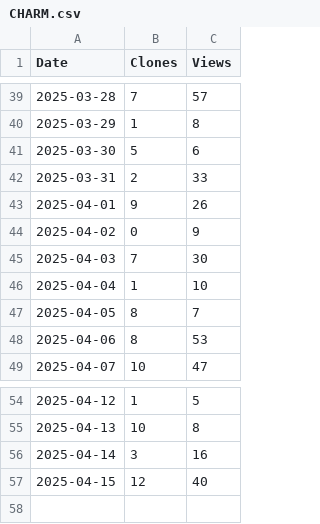
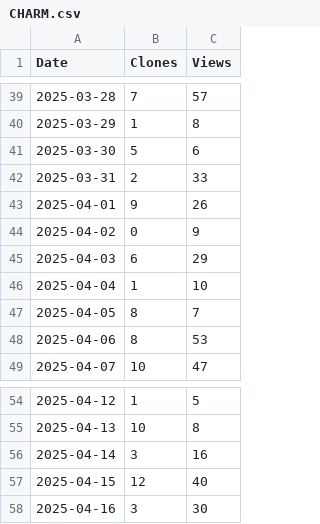
Before and after one commit to arc-research-lab/CHARM, a CSV file: plot/CHARM.csv, drawn as a sheet; only a part is shown, gaps mark what is left out.

```diff
--- a/plot/CHARM.csv
+++ b/plot/CHARM.csv
@@ -44,3 +44,3 @@ Date,Clones,Views
 2025-04-02,0,9
-2025-04-03,7,30
+2025-04-03,6,29
 2025-04-04,1,10
@@ -57 +57,2 @@ Date,Clones,Views
 2025-04-15,12,40
+2025-04-16,3,30
```
Also changed, not shown: 3 other files.
